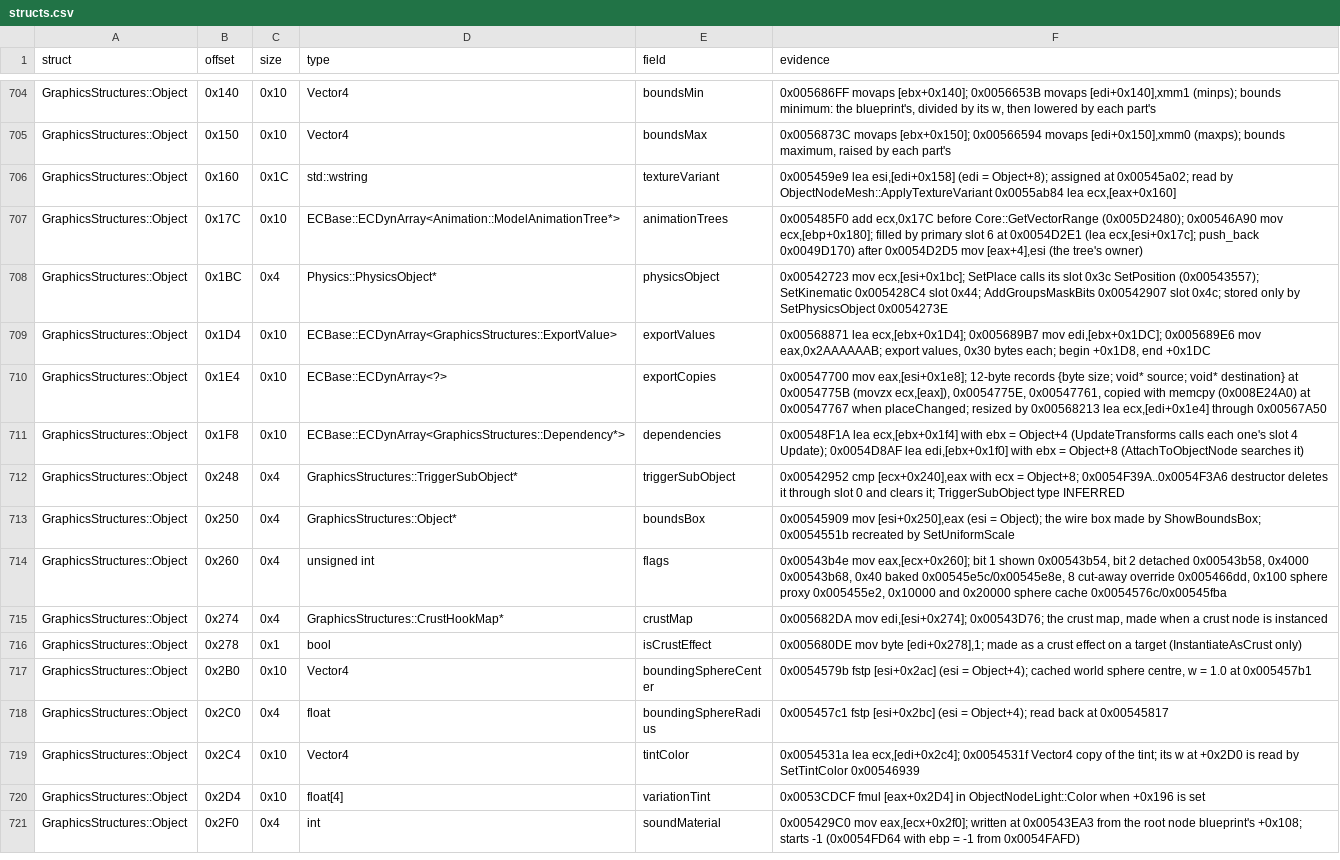
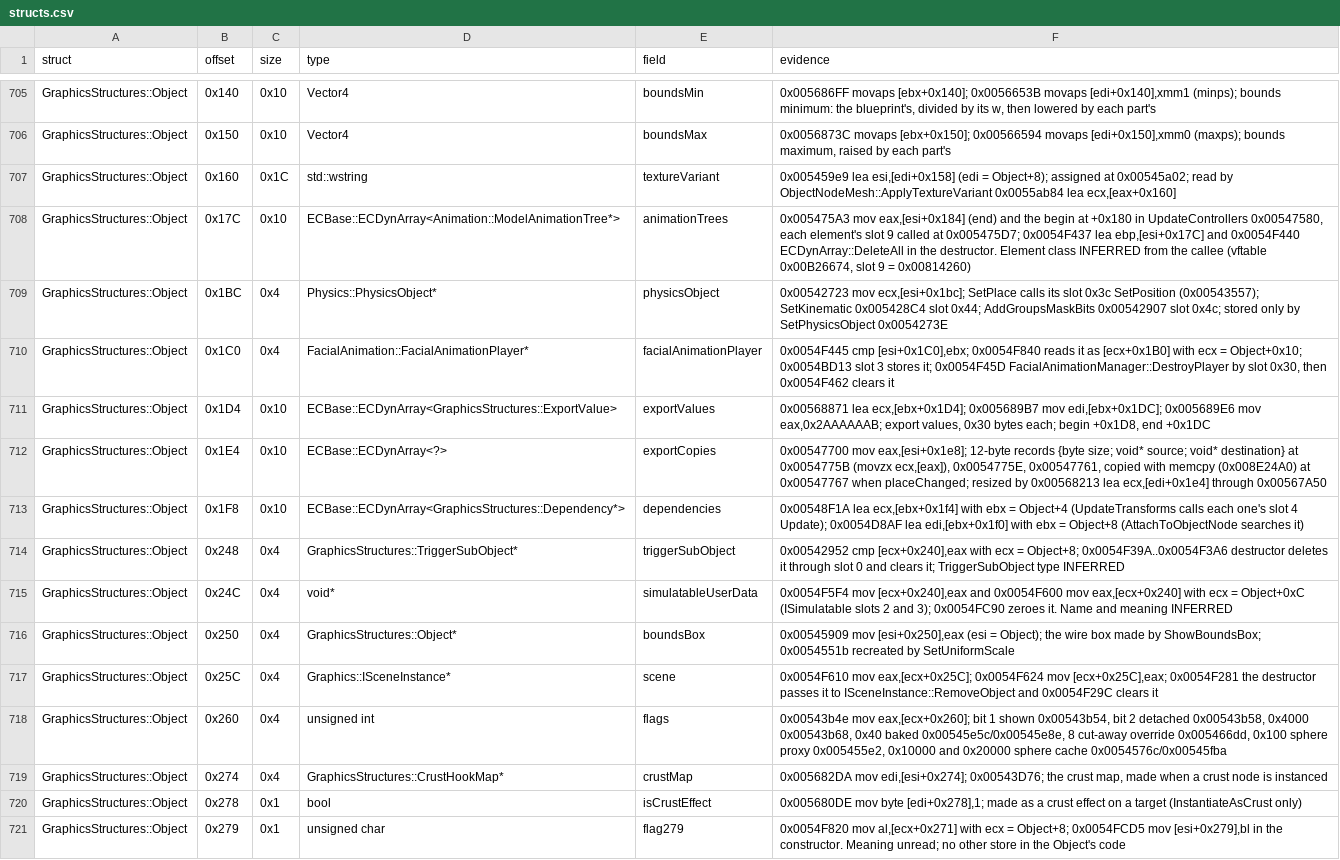
Before and after one commit to Whocares66-Dev/DAOAddressLibrary, a CSV file: data/structs.csv, drawn as a sheet; only a part is shown, gaps mark what is left out; the shorter side is filled out with more unchanged rows; the diff covers the shown part only.

```diff
--- a/data/structs.csv
+++ b/data/structs.csv
@@ -706,4 +707,5 @@ GraphicsStructures::Object,0x150,0x10,Vector4,boundsMax,"0x0056873C movaps [ebx+
 GraphicsStructures::Object,0x160,0x1C,std::wstring,textureVariant,"0x005459e9 lea esi,[edi+0x158] (edi = Object+8); assigned at 0x00545a02; read by ObjectNodeMesh::ApplyTextureVariant 0x0055ab84 lea ecx,[eax+0x160]"
-GraphicsStructures::Object,0x17C,0x10,ECBase::ECDynArray<Animation::ModelAnimationTree*>,animationTrees,"0x005485F0 add ecx,0x17C before Core::GetVectorRange (0x005D2480); 0x00546A90 mov ecx,[ebp+0x180]; filled by primary slot 6 at 0x0054D2E1 (lea ecx,[esi+0x17c]; push_back 0x0049D170) after 0x0054D2D5 mov [eax+4],esi (the tree's owner)"
+GraphicsStructures::Object,0x17C,0x10,ECBase::ECDynArray<Animation::ModelAnimationTree*>,animationTrees,"0x005475A3 mov eax,[esi+0x184] (end) and the begin at +0x180 in UpdateControllers 0x00547580, each element's slot 9 called at 0x005475D7; 0x0054F437 lea ebp,[esi+0x17C] and 0x0054F440 ECDynArray::DeleteAll in the destructor. Element class INFERRED from the callee (vftable 0x00B26674, slot 9 = 0x00814260)"
 GraphicsStructures::Object,0x1BC,0x4,Physics::PhysicsObject*,physicsObject,"0x00542723 mov ecx,[esi+0x1bc]; SetPlace calls its slot 0x3c SetPosition (0x00543557); SetKinematic 0x005428C4 slot 0x44; AddGroupsMaskBits 0x00542907 slot 0x4c; stored only by SetPhysicsObject 0x0054273E"
+GraphicsStructures::Object,0x1C0,0x4,FacialAnimation::FacialAnimationPlayer*,facialAnimationPlayer,"0x0054F445 cmp [esi+0x1C0],ebx; 0x0054F840 reads it as [ecx+0x1B0] with ecx = Object+0x10; 0x0054BD13 slot 3 stores it; 0x0054F45D FacialAnimationManager::DestroyPlayer by slot 0x30, then 0x0054F462 clears it"
 GraphicsStructures::Object,0x1D4,0x10,ECBase::ECDynArray<GraphicsStructures::ExportValue>,exportValues,"0x00568871 lea ecx,[ebx+0x1D4]; 0x005689B7 mov edi,[ebx+0x1DC]; 0x005689E6 mov eax,0x2AAAAAAB; export values, 0x30 bytes each; begin +0x1D8, end +0x1DC"
@@ -712,3 +714,5 @@ GraphicsStructures::Object,0x1F8,0x10,ECBase::ECDynArray<GraphicsStructures::Dep
 GraphicsStructures::Object,0x248,0x4,GraphicsStructures::TriggerSubObject*,triggerSubObject,"0x00542952 cmp [ecx+0x240],eax with ecx = Object+8; 0x0054F39A..0x0054F3A6 destructor deletes it through slot 0 and clears it; TriggerSubObject type INFERRED"
+GraphicsStructures::Object,0x24C,0x4,void*,simulatableUserData,"0x0054F5F4 mov [ecx+0x240],eax and 0x0054F600 mov eax,[ecx+0x240] with ecx = Object+0xC (ISimulatable slots 2 and 3); 0x0054FC90 zeroes it. Name and meaning INFERRED"
 GraphicsStructures::Object,0x250,0x4,GraphicsStructures::Object*,boundsBox,"0x00545909 mov [esi+0x250],eax (esi = Object); the wire box made by ShowBoundsBox; 0x0054551b recreated by SetUniformScale"
+GraphicsStructures::Object,0x25C,0x4,Graphics::ISceneInstance*,scene,"0x0054F610 mov eax,[ecx+0x25C]; 0x0054F624 mov [ecx+0x25C],eax; 0x0054F281 the destructor passes it to ISceneInstance::RemoveObject and 0x0054F29C clears it"
 GraphicsStructures::Object,0x260,0x4,unsigned int,flags,"0x00543b4e mov eax,[ecx+0x260]; bit 1 shown 0x00543b54, bit 2 detached 0x00543b58, 0x4000 0x00543b68, 0x40 baked 0x00545e5c/0x00545e8e, 8 cut-away override 0x005466dd, 0x100 sphere proxy 0x005455e2, 0x10000 and 0x20000 sphere cache 0x0054576c/0x00545fba"
@@ -716 +720,2 @@ GraphicsStructures::Object,0x274,0x4,GraphicsStructures::CrustHookMap*,crustMap,
 GraphicsStructures::Object,0x278,0x1,bool,isCrustEffect,"0x005680DE mov byte [edi+0x278],1; made as a crust effect on a target (InstantiateAsCrust only)"
+GraphicsStructures::Object,0x279,0x1,unsigned char,flag279,"0x0054F820 mov al,[ecx+0x271] with ecx = Object+8; 0x0054FCD5 mov [esi+0x279],bl in the constructor. Meaning unread; no other store in the Object's code"
```
Also changed, not shown: 9 added rows elsewhere in this file, 1 other file.
